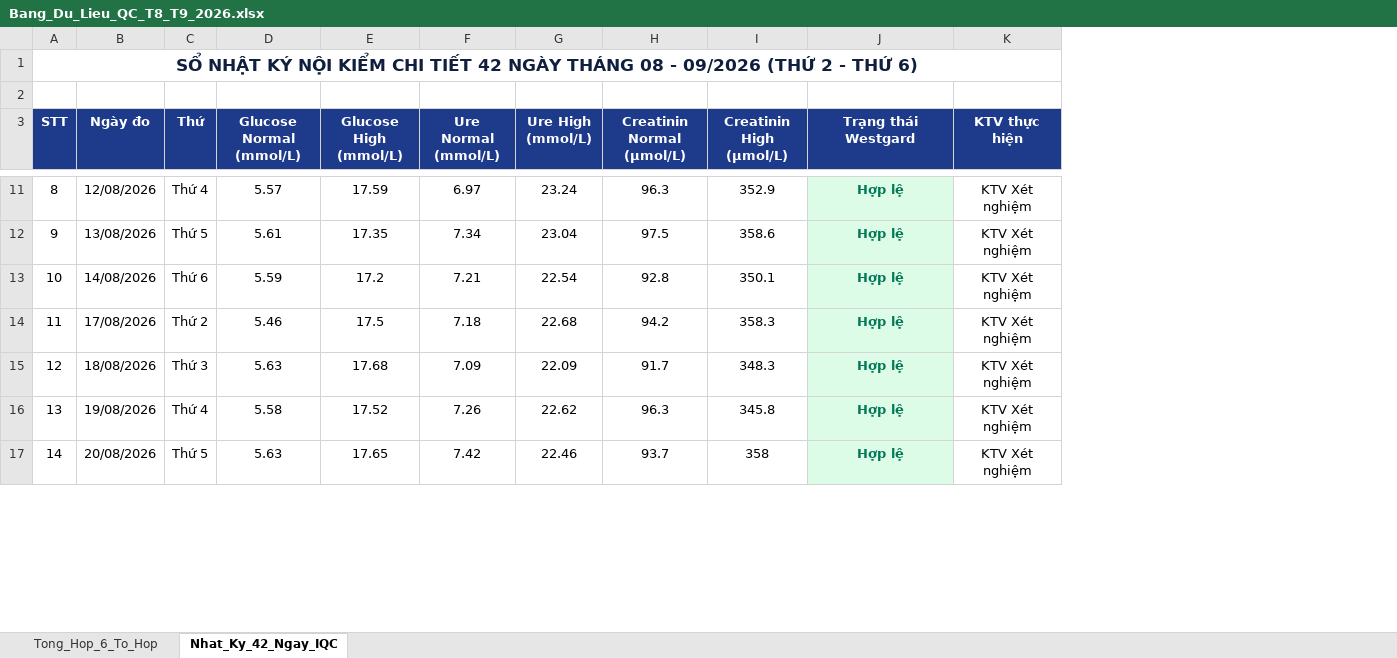
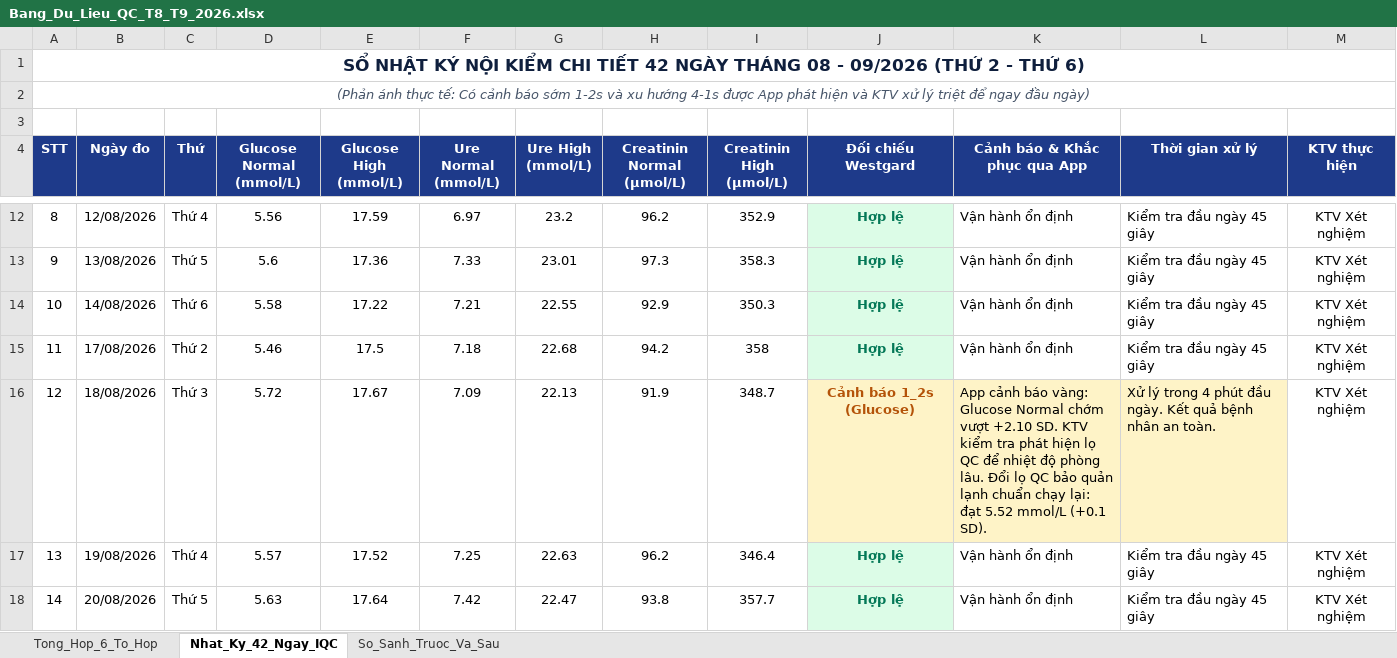
Before and after one commit to damminhduc87-cell/damminhduc87-cell-s-Org, an Excel workbook: public/Bang_Du_Lieu_QC_T8_T9_2026.xlsx, sheet Nhat_Ky_42_Ngay_IQC, drawn as a sheet; only a part is shown, gaps mark what is left out; values as stored, in another font and other column widths than the file's, no borders; addresses are those after the commit; the diff covers the shown part only; the diff names each change by its address in the sheet, - before the commit and + after, or states it on an @@ line.

```diff
--- a/public/Bang_Du_Lieu_QC_T8_T9_2026.xlsx (sheet Nhat_Ky_42_Ngay_IQC)
+++ b/public/Bang_Du_Lieu_QC_T8_T9_2026.xlsx (sheet Nhat_Ky_42_Ngay_IQC)
+sheet tab: So_Sanh_Truoc_Va_Sau
+column K (Cảnh báo & Khắc phục qua App), rows 12-18: Vận hành ổn định | Vận hành ổn định | Vận hành ổn định | Vận hành ổn định | App cảnh báo vàng: Glucose Normal chớm vượt +2.10 SD. KTV kiểm tra phát hiện lọ QC để nhiệt độ phòng lâu. Đổi lọ QC bảo quản lạnh chuẩn chạy lại: đạt 5.52 mmol/L (+0.1 SD). | Vận hành ổn định | Vận hành ổn định
+column L (Thời gian xử lý), rows 12-18: Kiểm tra đầu ngày 45 giây | Kiểm tra đầu ngày 45 giây | Kiểm tra đầu ngày 45 giây | Kiểm tra đầu ngày 45 giây | Xử lý trong 4 phút đầu ngày. Kết quả bệnh nhân an toàn. | Kiểm tra đầu ngày 45 giây | Kiểm tra đầu ngày 45 giây
@@ column A (STT) renumbered in row 2 @@
+A2:M2 merged
+row 3: (empty)
-J4: Trạng thái Westgard
+J4: Đối chiếu Westgard
-D12 (Glucose Normal (mmol/L)): 5.57
+D12 (Glucose Normal (mmol/L)): 5.56
-G12 (Ure High (mmol/L)): 23.24
+G12 (Ure High (mmol/L)): 23.2
-H12 (Creatinin Normal (µmol/L)): 96.3
+H12 (Creatinin Normal (µmol/L)): 96.2
-D13 (Glucose Normal (mmol/L)): 5.61
+D13 (Glucose Normal (mmol/L)): 5.6
-E13 (Glucose High (mmol/L)): 17.35
+E13 (Glucose High (mmol/L)): 17.36
-F13 (Ure Normal (mmol/L)): 7.34
+F13 (Ure Normal (mmol/L)): 7.33
-G13 (Ure High (mmol/L)): 23.04
+G13 (Ure High (mmol/L)): 23.01
-H13 (Creatinin Normal (µmol/L)): 97.5
+H13 (Creatinin Normal (µmol/L)): 97.3
-I13 (Creatinin High (µmol/L)): 358.6
+I13 (Creatinin High (µmol/L)): 358.3
-D14 (Glucose Normal (mmol/L)): 5.59
+D14 (Glucose Normal (mmol/L)): 5.58
-E14 (Glucose High (mmol/L)): 17.2
+E14 (Glucose High (mmol/L)): 17.22
-G14 (Ure High (mmol/L)): 22.54
+G14 (Ure High (mmol/L)): 22.55
-H14 (Creatinin Normal (µmol/L)): 92.8
+H14 (Creatinin Normal (µmol/L)): 92.9
-I14 (Creatinin High (µmol/L)): 350.1
+I14 (Creatinin High (µmol/L)): 350.3
-I15 (Creatinin High (µmol/L)): 358.3
+I15 (Creatinin High (µmol/L)): 358
-D16 (Glucose Normal (mmol/L)): 5.63
+D16 (Glucose Normal (mmol/L)): 5.72
-E16 (Glucose High (mmol/L)): 17.68
+E16 (Glucose High (mmol/L)): 17.67
-G16 (Ure High (mmol/L)): 22.09
+G16 (Ure High (mmol/L)): 22.13
-H16 (Creatinin Normal (µmol/L)): 91.7
+H16 (Creatinin Normal (µmol/L)): 91.9
-I16 (Creatinin High (µmol/L)): 348.3
+I16 (Creatinin High (µmol/L)): 348.7
-J16 (Đối chiếu Westgard): Hợp lệ
+J16 (Đối chiếu Westgard): Cảnh báo 1_2s (Glucose)
@@ J16 fill: #DCFCE7 → #FEF3C7, text colour: #047857 → #B45309 @@
-D17 (Glucose Normal (mmol/L)): 5.58
+D17 (Glucose Normal (mmol/L)): 5.57
-F17 (Ure Normal (mmol/L)): 7.26
+F17 (Ure Normal (mmol/L)): 7.25
-G17 (Ure High (mmol/L)): 22.62
+G17 (Ure High (mmol/L)): 22.63
-H17 (Creatinin Normal (µmol/L)): 96.3
+H17 (Creatinin Normal (µmol/L)): 96.2
-I17 (Creatinin High (µmol/L)): 345.8
+I17 (Creatinin High (µmol/L)): 346.4
-E18 (Glucose High (mmol/L)): 17.65
+E18 (Glucose High (mmol/L)): 17.64
-G18 (Ure High (mmol/L)): 22.46
+G18 (Ure High (mmol/L)): 22.47
-H18 (Creatinin Normal (µmol/L)): 93.7
+H18 (Creatinin Normal (µmol/L)): 93.8
-I18 (Creatinin High (µmol/L)): 358
+I18 (Creatinin High (µmol/L)): 357.7
```
Also changed, not shown: 1 added row, 1 removed row, 137 edited cells and cell formats elsewhere in this sheet, sheet Tong_Hop_6_To_Hop.
